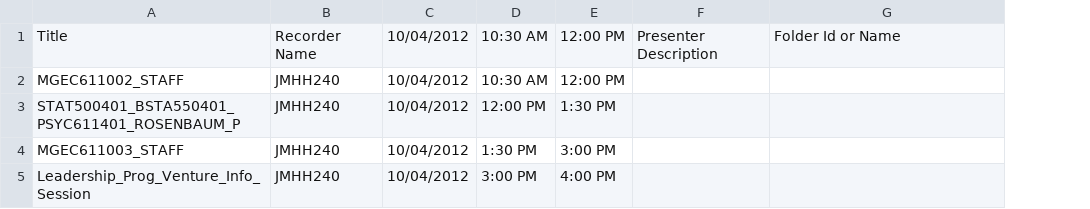
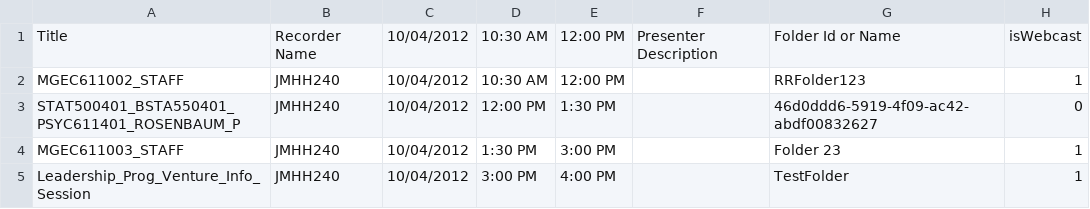
Before and after one commit to Panopto/SchedulingTool, a CSV file: sample.csv, drawn as a sheet; the diff names each change by its address in the sheet, - before the commit and + after, or states it on an @@ line.

Commit message:
Updating example to include isWebcast

```diff
--- a/sample.csv
+++ b/sample.csv
+column H, rows 1-5: isWebcast | 1 | 0 | 1 | 1
-G2: (empty)
+G2: RRFolder123
-G3: (empty)
+G3: 46d0ddd6-5919-4f09-ac42-abdf00832627
-G4: (empty)
+G4: Folder 23
-G5: (empty)
+G5: TestFolder
```
